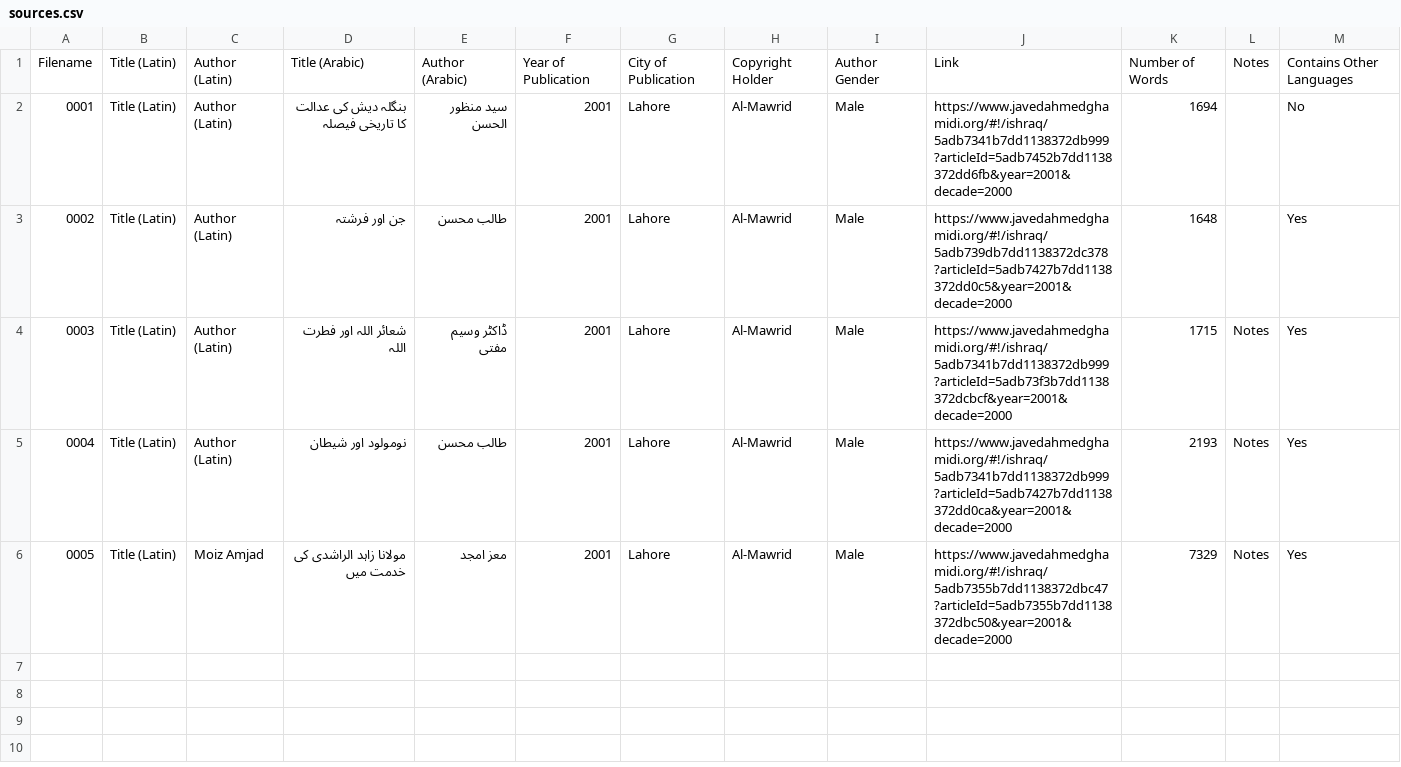
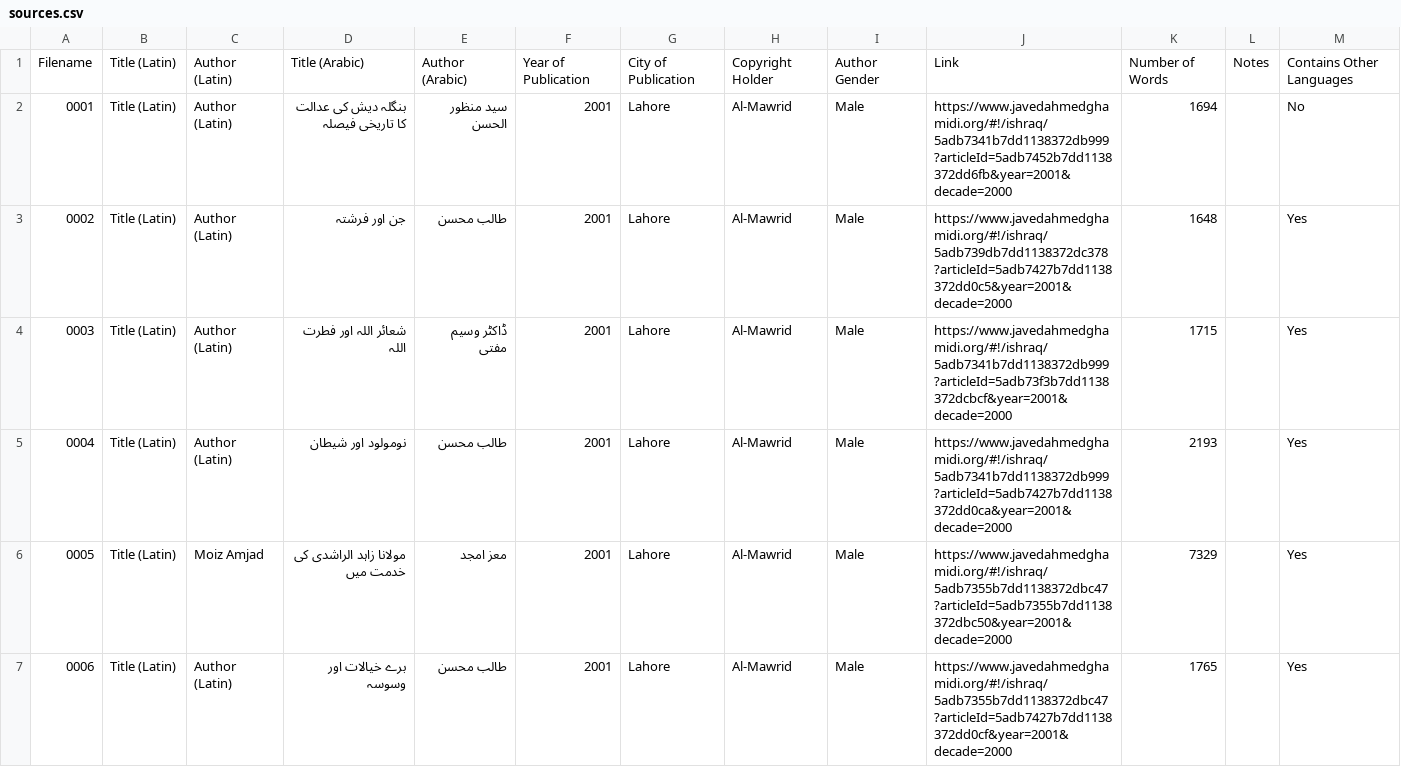
Before and after one commit to zeerakahmed/makhzan, a CSV file: sources.csv, drawn as a sheet.

```diff
--- a/sources.csv
+++ b/sources.csv
@@ -3,4 +3,5 @@ Filename,Title (Latin),Author (Latin),Title (Arabic),Author (Arabic),Year of Pub
 0002,Title (Latin),Author (Latin),جن اور فرشتہ,طالب محسن,2001,Lahore,Al-Mawrid,Male,https://www.javedahmedghamidi.org/#!/ishraq/5adb739db7dd1138372dc378?articleId=5adb7427b7dd1138372dd0c5&year=2001&decade=2000,1648,,Yes
-0003,Title (Latin),Author (Latin),شعائر اللہ اور فطرت اللہ,ڈاکٹر وسیم مفتی,2001,Lahore,Al-Mawrid,Male,https://www.javedahmedghamidi.org/#!/ishraq/5adb7341b7dd1138372db999?articleId=5adb73f3b7dd1138372dcbcf&year=2001&decade=2000,1715,Notes,Yes
-0004,Title (Latin),Author (Latin),نومولود اور شیطان,طالب محسن,2001,Lahore,Al-Mawrid,Male,https://www.javedahmedghamidi.org/#!/ishraq/5adb7341b7dd1138372db999?articleId=5adb7427b7dd1138372dd0ca&year=2001&decade=2000,2193,Notes,Yes
-0005,Title (Latin),Moiz Amjad,مولانا زاہد الراشدی کی خدمت میں,معز امجد,2001,Lahore,Al-Mawrid,Male,https://www.javedahmedghamidi.org/#!/ishraq/5adb7355b7dd1138372dbc47?articleId=5adb7355b7dd1138372dbc50&year=2001&decade=2000,7329,Notes,Yes
+0003,Title (Latin),Author (Latin),شعائر اللہ اور فطرت اللہ,ڈاکٹر وسیم مفتی,2001,Lahore,Al-Mawrid,Male,https://www.javedahmedghamidi.org/#!/ishraq/5adb7341b7dd1138372db999?articleId=5adb73f3b7dd1138372dcbcf&year=2001&decade=2000,1715,,Yes
+0004,Title (Latin),Author (Latin),نومولود اور شیطان,طالب محسن,2001,Lahore,Al-Mawrid,Male,https://www.javedahmedghamidi.org/#!/ishraq/5adb7341b7dd1138372db999?articleId=5adb7427b7dd1138372dd0ca&year=2001&decade=2000,2193,,Yes
+0005,Title (Latin),Moiz Amjad,مولانا زاہد الراشدی کی خدمت میں,معز امجد,2001,Lahore,Al-Mawrid,Male,https://www.javedahmedghamidi.org/#!/ishraq/5adb7355b7dd1138372dbc47?articleId=5adb7355b7dd1138372dbc50&year=2001&decade=2000,7329,,Yes
+0006,Title (Latin),Author (Latin),برے خیالات اور وسوسہ,طالب محسن,2001,Lahore,Al-Mawrid,Male,https://www.javedahmedghamidi.org/#!/ishraq/5adb7355b7dd1138372dbc47?articleId=5adb7427b7dd1138372dd0cf&year=2001&decade=2000,1765,,Yes
```
Also changed, not shown: 1 other file.
